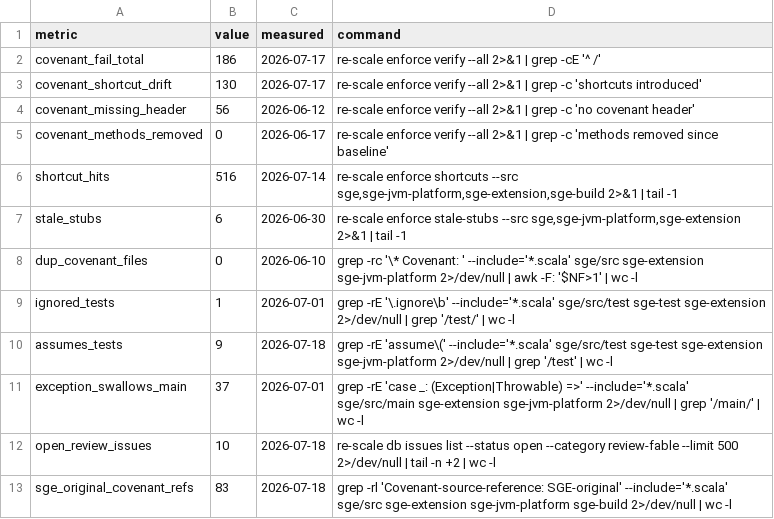
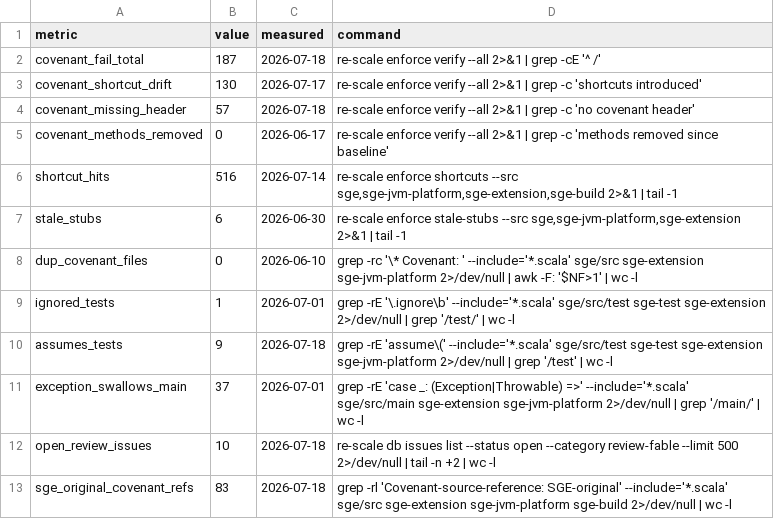
Before and after one commit to kubuszok/sge, a TSV file: .rescale/data/remediation-baseline.tsv, drawn as a sheet.

```diff
--- a/.rescale/data/remediation-baseline.tsv
+++ b/.rescale/data/remediation-baseline.tsv
@@ -1,5 +1,5 @@
 metric	value	measured	command
-covenant_fail_total	186	2026-07-17	re-scale enforce verify --all 2>&1 | grep -cE '^  /'
+covenant_fail_total	187	2026-07-18	re-scale enforce verify --all 2>&1 | grep -cE '^  /'
 covenant_shortcut_drift	130	2026-07-17	re-scale enforce verify --all 2>&1 | grep -c 'shortcuts introduced'
-covenant_missing_header	56	2026-06-12	re-scale enforce verify --all 2>&1 | grep -c 'no covenant header'
+covenant_missing_header	57	2026-07-18	re-scale enforce verify --all 2>&1 | grep -c 'no covenant header'
 covenant_methods_removed	0	2026-06-17	re-scale enforce verify --all 2>&1 | grep -c 'methods removed since baseline'
```
Also changed, not shown: .rescale/data/covenant-gate-baseline.tsv.
